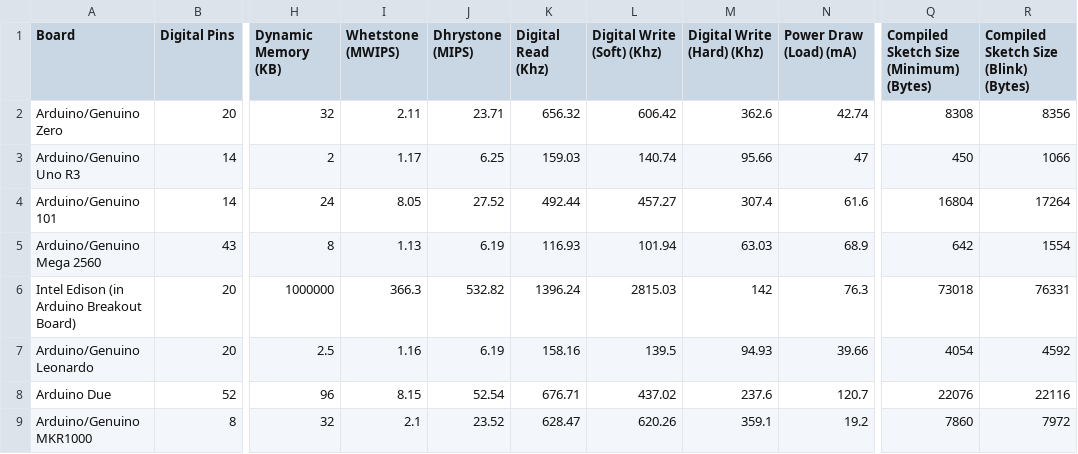
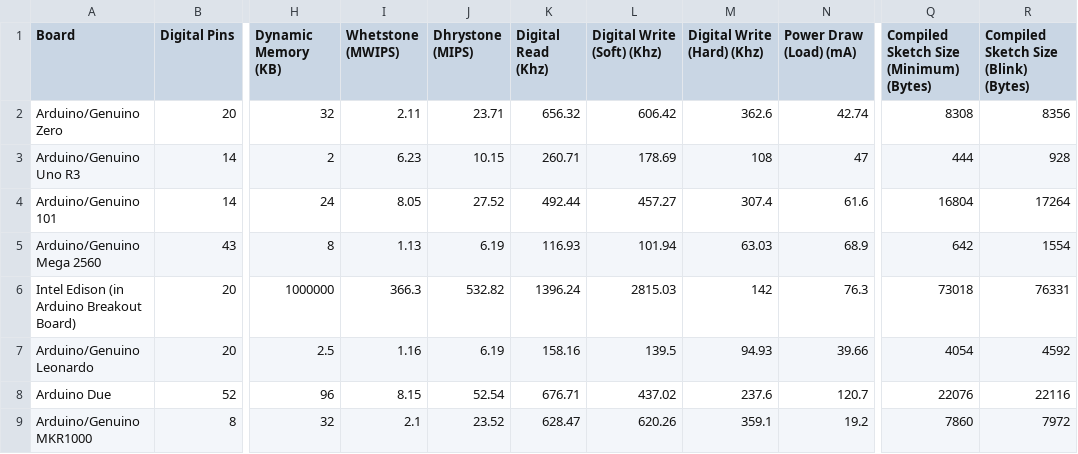
Before and after one commit to oomlout/oomlout-BMAR, a CSV file: bmar-results.csv, drawn as a sheet; only a part is shown, gaps mark what is left out; the diff names each change by its address in the sheet, - before the commit and + after, or states it on an @@ line.

Commit message:
Updated Uno results for 1.6.13 toolchain

```diff
--- a/bmar-results.csv
+++ b/bmar-results.csv
-I3 (Whetstone (MWIPS)): 1.17
+I3 (Whetstone (MWIPS)): 6.23
-J3 (Dhrystone (MIPS)): 6.25
+J3 (Dhrystone (MIPS)): 10.15
-K3 (Digital Read (Khz)): 159.03
+K3 (Digital Read (Khz)): 260.71
-L3 (Digital Write (Soft) (Khz)): 140.74
+L3 (Digital Write (Soft) (Khz)): 178.69
-M3 (Digital Write (Hard) (Khz)): 95.66
+M3 (Digital Write (Hard) (Khz)): 108
-Q3: 450
+Q3: 444
-R3: 1066
+R3: 928
```
